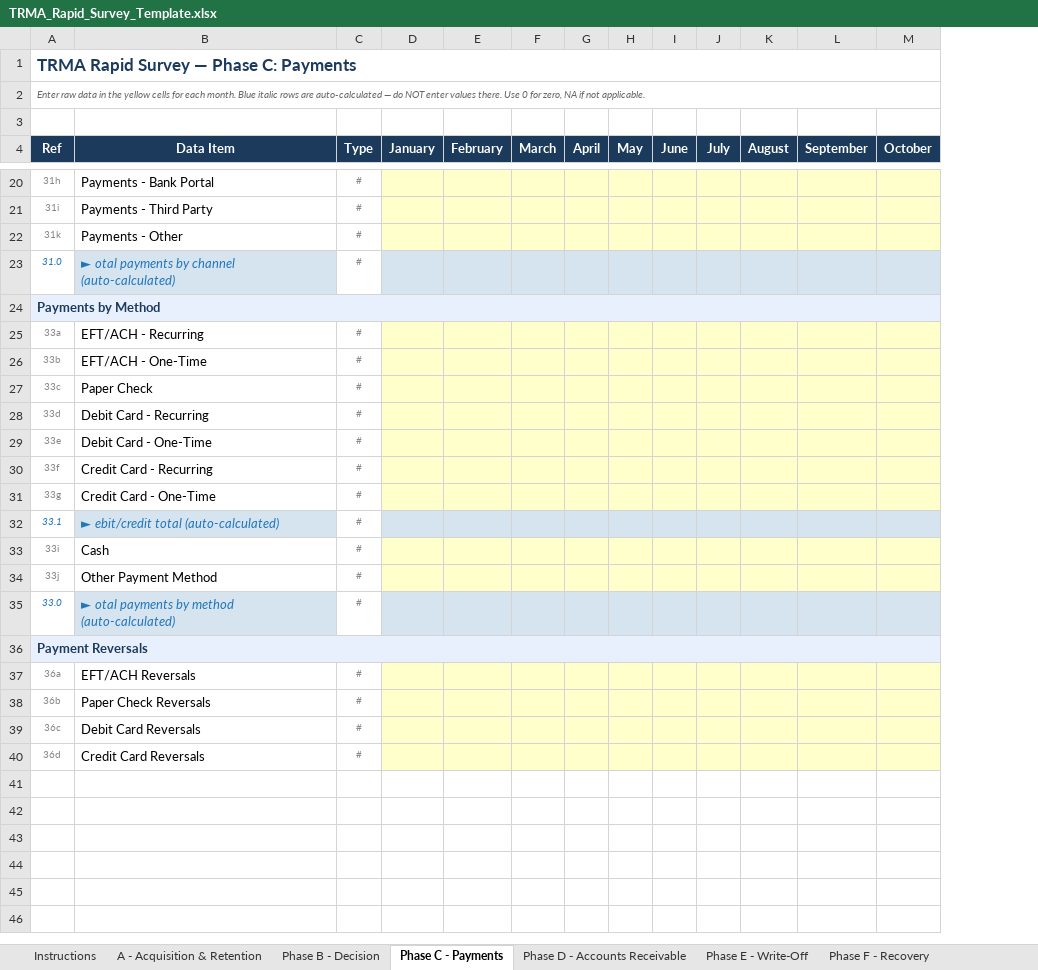
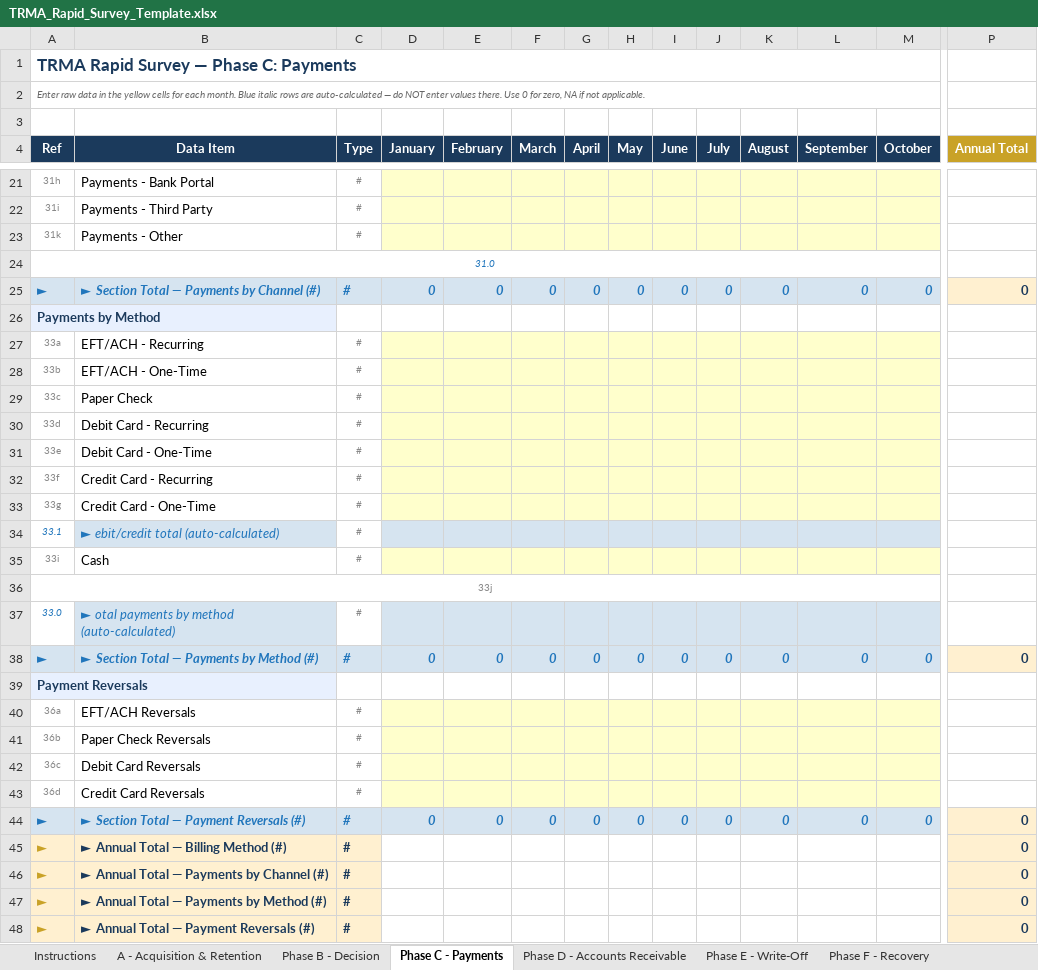
Before and after one commit to TRMA2026/trma-benchmarking, an Excel workbook: TRMA_Rapid_Survey_Template.xlsx, sheet Phase C - Payments, drawn as a sheet; only a part is shown, gaps mark what is left out; values as stored, in another font and other column widths than the file's, no borders; removed rows and columns are numbered as before the commit, all else as after; rows hold the shown columns only; the diff covers the shown part only; the diff names each change by its address in the sheet, - before the commit and + after, or states it on an @@ line.

```diff
--- a/TRMA_Rapid_Survey_Template.xlsx (sheet Phase C - Payments)
+++ b/TRMA_Rapid_Survey_Template.xlsx (sheet Phase C - Payments)
+column P (Annual Total), empty
-row 23: 31.0 | ► otal payments by channel (auto-calculated) | #
+row 24: 31.0
+row 25: ► | ► Section Total — Payments by Channel (#) | # | 0 | 0 | 0 | 0 | 0 | 0 | 0 | 0 | 0 | 0 | 0
-A24:O24 merged
-B26:M26 fill: #E8F0FE
+B26:M26 fill: none
-row 34: 33j | Other Payment Method | #
+row 36: 33j
+row 38: ► | ► Section Total — Payments by Method (#) | # | 0 | 0 | 0 | 0 | 0 | 0 | 0 | 0 | 0 | 0 | 0
-A36:O36 merged
-B39:M39 fill: #E8F0FE
+B39:M39 fill: none
+row 44: ► | ► Section Total — Payment Reversals (#) | # | 0 | 0 | 0 | 0 | 0 | 0 | 0 | 0 | 0 | 0 | 0
+row 45: ► | ► Annual Total — Billing Method (#) | # |  |  |  |  |  |  |  |  |  |  | 0
+row 46: ► | ► Annual Total — Payments by Channel (#) | # |  |  |  |  |  |  |  |  |  |  | 0
+row 47: ► | ► Annual Total — Payments by Method (#) | # |  |  |  |  |  |  |  |  |  |  | 0
+row 48: ► | ► Annual Total — Payment Reversals (#) | # |  |  |  |  |  |  |  |  |  |  | 0
```
Also changed, not shown: 1 added row, cell formats and merged cells elsewhere in this sheet, sheet A - Acquisition & Retention, sheet Phase F - Recovery, sheet Phase D - Accounts Receivable, sheet Phase B - Decision, sheet Phase E - Write-Off, formulas that keep their value.
